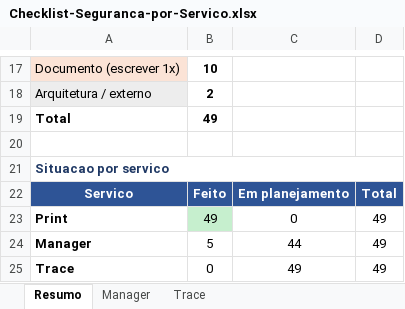
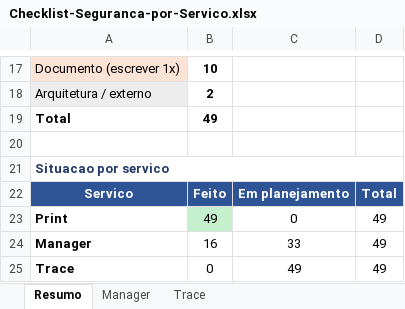
Before and after one commit to Pedro-auditeste/Auditeste-Print, an Excel workbook: specs/Checklist-Seguranca-por-Servico.xlsx, sheet Resumo, drawn as a sheet; only a part is shown, gaps mark what is left out; values as stored, in another font and other column widths than the file's, no borders; the diff names each change by its address in the sheet, - before the commit and + after, or states it on an @@ line.

```diff
--- a/specs/Checklist-Seguranca-por-Servico.xlsx (sheet Resumo)
+++ b/specs/Checklist-Seguranca-por-Servico.xlsx (sheet Resumo)
-B24: 5
+B24: 16
-C24: 44
+C24: 33
```
Also changed, not shown: sheet Manager, sheet Trace.
